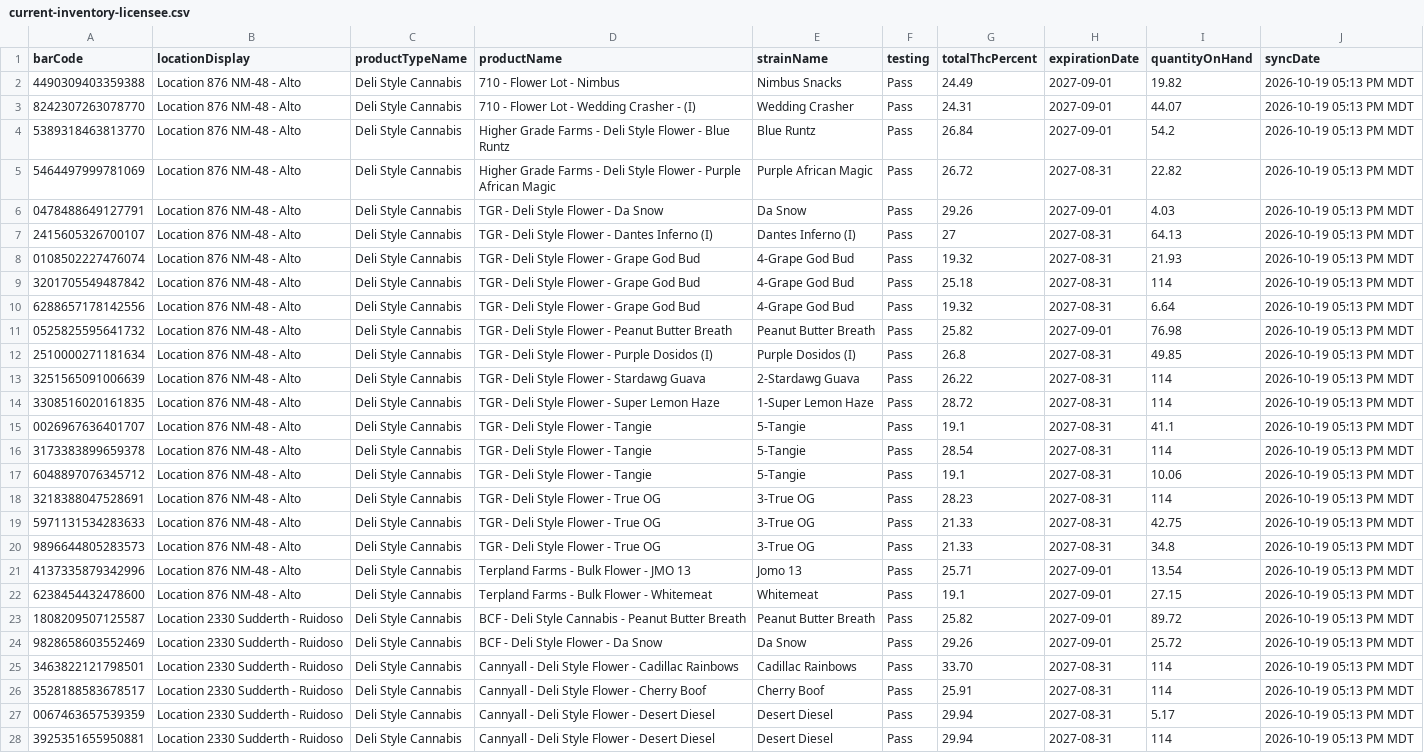
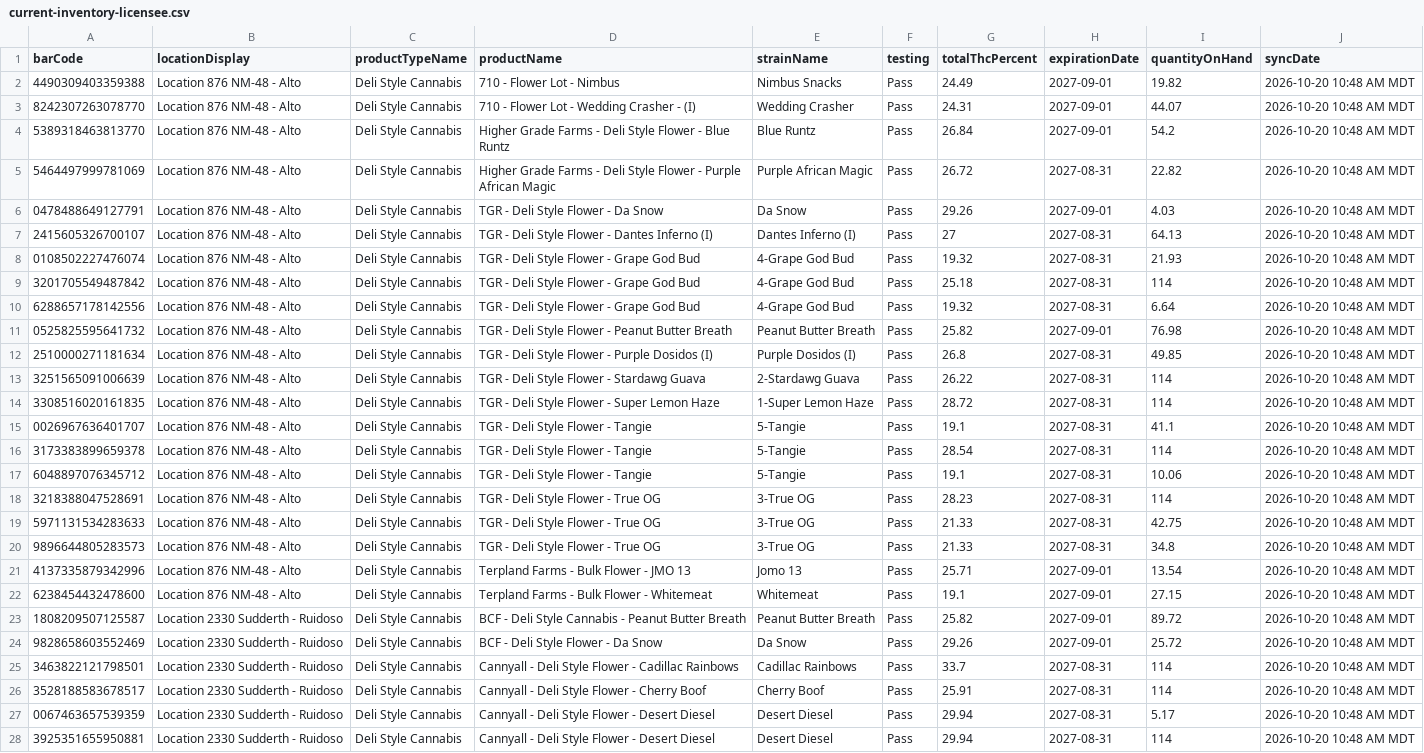
Before and after one commit to thefixinhixon/fixinhixon, a CSV file: tools/current-inventory-licensee.csv, drawn as a sheet; only a part is shown; the diff covers the shown part only; the diff names each change by its address in the sheet, - before the commit and + after, or states it on an @@ line.

Commit message:
Label generator: BioTrack deli stock sync 2026-10-20 10:48 AM MDT (57 lots)

```diff
--- a/tools/current-inventory-licensee.csv
+++ b/tools/current-inventory-licensee.csv
-J2:J28 (syncDate): 2026-10-19 05:13 PM MDT
+J2:J28 (syncDate): 2026-10-20 10:48 AM MDT
-G25 (totalThcPercent): 33.70
+G25 (totalThcPercent): 33.7
```
Also changed, not shown: 1 removed row and 39 edited cells elsewhere in this file.
